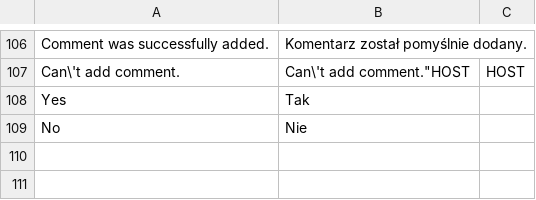
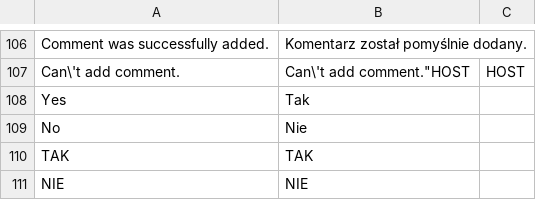
Before and after one commit to Vladishev/recommendation, a CSV file: app/locale/pl_PL/Tim_Recommendation.csv, drawn as a sheet; only a part is shown, gaps mark what is left out; the diff names each change by its address in the sheet, - before the commit and + after, or states it on an @@ line.

```diff
--- a/app/locale/pl_PL/Tim_Recommendation.csv
+++ b/app/locale/pl_PL/Tim_Recommendation.csv
+row 110: TAK | TAK
+row 111: NIE | NIE
```
Also changed, not shown: 2 other files.
